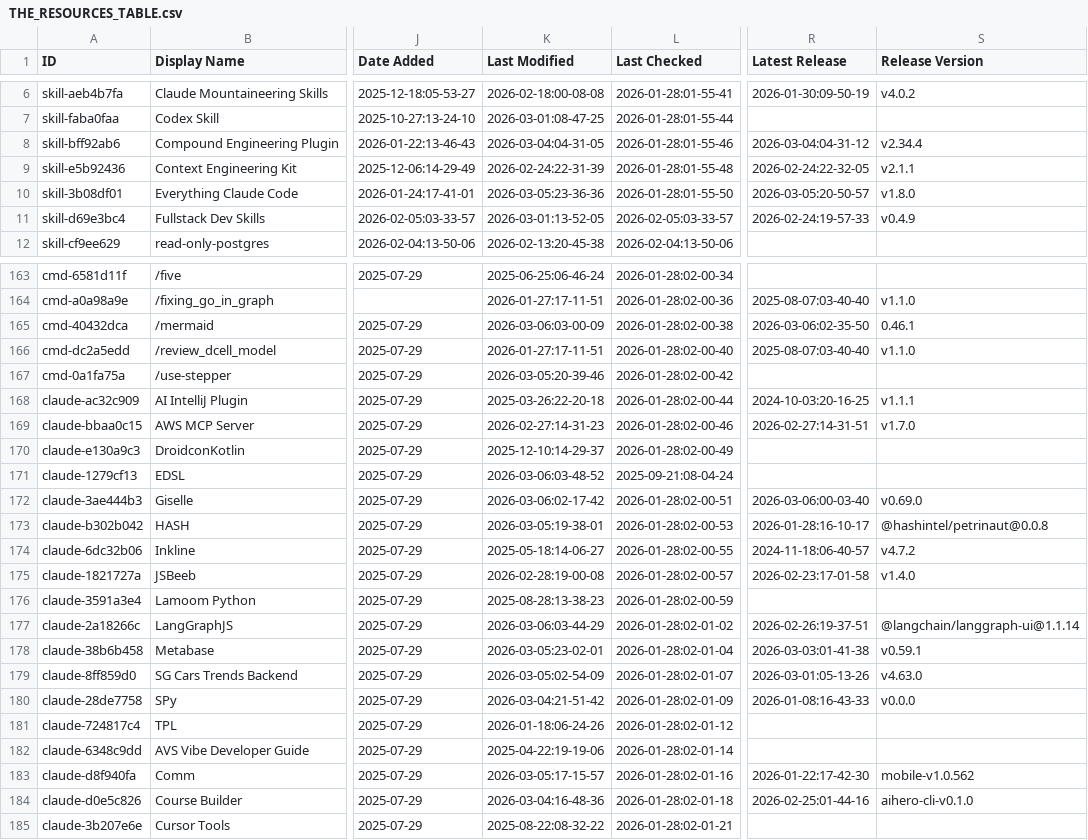
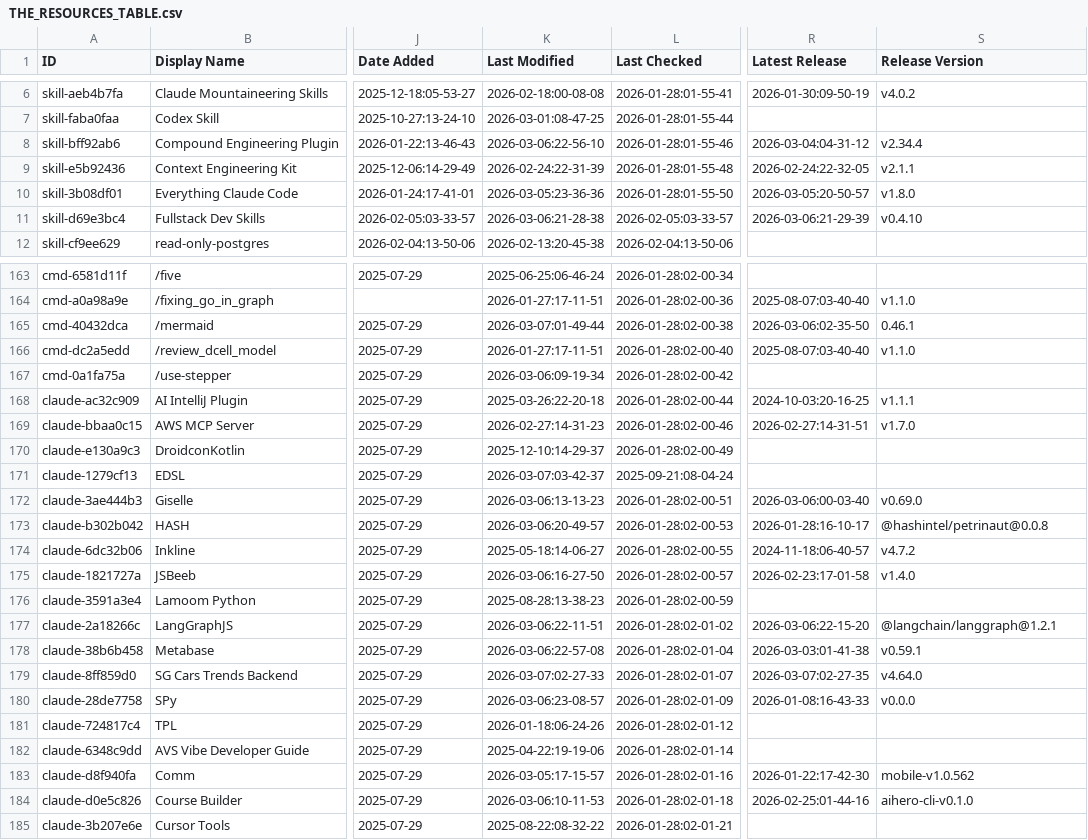
Before and after one commit to DYAI2025/awesome-claude-code, a CSV file: THE_RESOURCES_TABLE.csv, drawn as a sheet; only a part is shown, gaps mark what is left out; the diff covers the shown part only; the diff names each change by its address in the sheet, - before the commit and + after, or states it on an @@ line.

```diff
--- a/THE_RESOURCES_TABLE.csv
+++ b/THE_RESOURCES_TABLE.csv
-K8 (Last Modified): 2026-03-04:04-31-05
+K8 (Last Modified): 2026-03-06:22-56-10
-K11 (Last Modified): 2026-03-01:13-52-05
+K11 (Last Modified): 2026-03-06:21-28-38
-R11 (Latest Release): 2026-02-24:19-57-33
+R11 (Latest Release): 2026-03-06:21-29-39
-S11 (Release Version): v0.4.9
+S11 (Release Version): v0.4.10
-K165 (Last Modified): 2026-03-06:03-00-09
+K165 (Last Modified): 2026-03-07:01-49-44
-K167 (Last Modified): 2026-03-05:20-39-46
+K167 (Last Modified): 2026-03-06:09-19-34
-K171 (Last Modified): 2026-03-06:03-48-52
+K171 (Last Modified): 2026-03-07:03-42-37
-K172 (Last Modified): 2026-03-06:02-17-42
+K172 (Last Modified): 2026-03-06:13-13-23
-K173 (Last Modified): 2026-03-05:19-38-01
+K173 (Last Modified): 2026-03-06:20-49-57
-K175 (Last Modified): 2026-02-28:19-00-08
+K175 (Last Modified): 2026-03-06:16-27-50
-K177 (Last Modified): 2026-03-06:03-44-29
+K177 (Last Modified): 2026-03-06:22-11-51
-R177 (Latest Release): 2026-02-26:19-37-51
+R177 (Latest Release): 2026-03-06:22-15-20
-S177 (Release Version): @langchain/langgraph-ui@1.1.14
+S177 (Release Version): @langchain/langgraph@1.2.1
-K178 (Last Modified): 2026-03-05:23-02-01
+K178 (Last Modified): 2026-03-06:22-57-08
-K179 (Last Modified): 2026-03-05:02-54-09
+K179 (Last Modified): 2026-03-07:02-27-33
-R179 (Latest Release): 2026-03-01:05-13-26
+R179 (Latest Release): 2026-03-07:02-27-35
-S179 (Release Version): v4.63.0
+S179 (Release Version): v4.64.0
-K180 (Last Modified): 2026-03-04:21-51-42
+K180 (Last Modified): 2026-03-06:23-08-57
-K184 (Last Modified): 2026-03-04:16-48-36
+K184 (Last Modified): 2026-03-06:10-11-53
```
Also changed, not shown: 34 edited cells elsewhere in this file.
